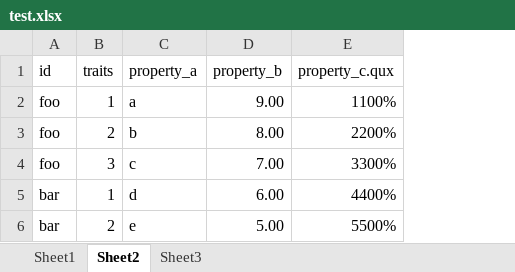
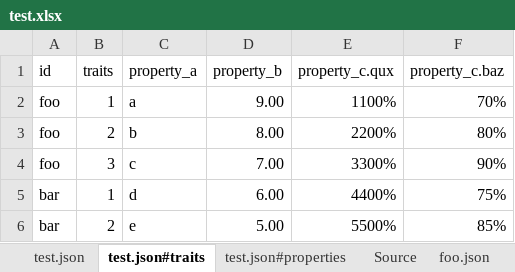
Before and after one commit to mhaemmerle/excel-to-json, an Excel workbook: resources/test.xlsx, sheet test.json#traits, drawn as a sheet; values as stored, in another font and other column widths than the file's, no borders; the diff names each change by its address in the sheet, - before the commit and + after, or states it on an @@ line.

Commit message:
support generation of multiple json files from one sheet
print full stacktrace

```diff
--- a/resources/test.xlsx (sheet test.json#traits)
+++ b/resources/test.xlsx (sheet test.json#traits)
-sheet tab: Sheet1
+sheet tab: test.json
-sheet tab: Sheet2
+sheet tab: test.json#traits
-sheet tab: Sheet3
+sheet tab: test.json#properties
+sheet tab: Source
+sheet tab: foo.json
+column F (property_c.baz), rows 2-6: 70% | 80% | 90% | 75% | 85%
```
Also changed, not shown: formulas that keep their value, 1 other file.
